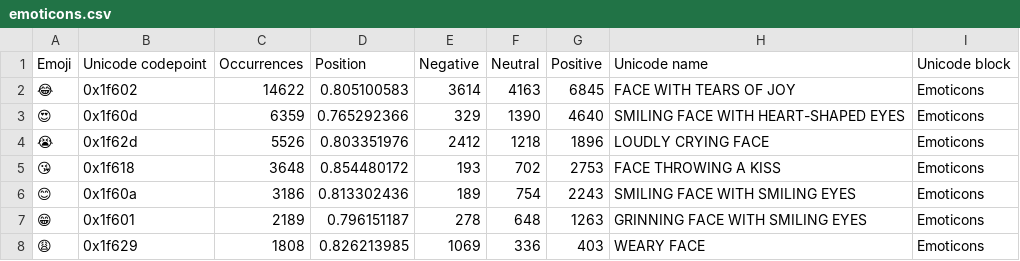
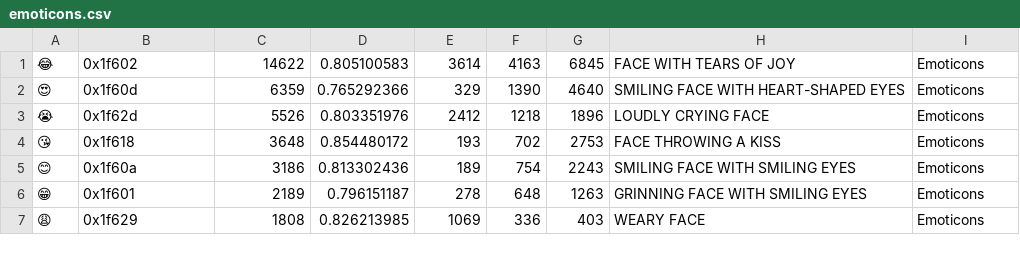
Before and after one commit to JonathanGuerne/MoodBot, a CSV file: emoticons.csv, drawn as a sheet; only a part is shown.

Commit message:
security check at learning, csv for wrtitting, smiley faces in a list

```diff
--- a/emoticons.csv
+++ b/emoticons.csv
@@ -1,2 +1 @@
-Emoji,Unicode codepoint,Occurrences,Position,Negative,Neutral,Positive,Unicode name,Unicode block
 😂,0x1f602,14622,0.805100583,3614,4163,6845,FACE WITH TEARS OF JOY,Emoticons
```
Also changed, not shown: 6 other files.
